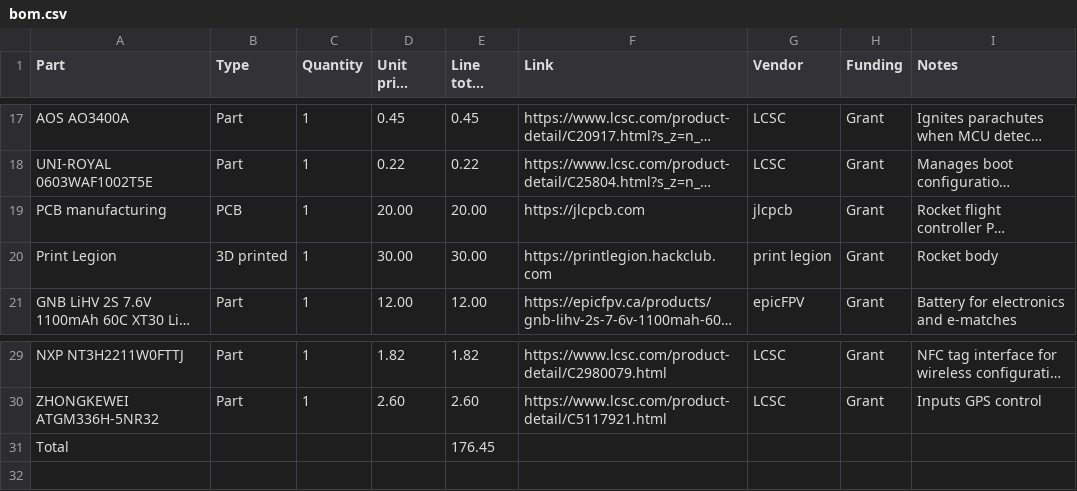
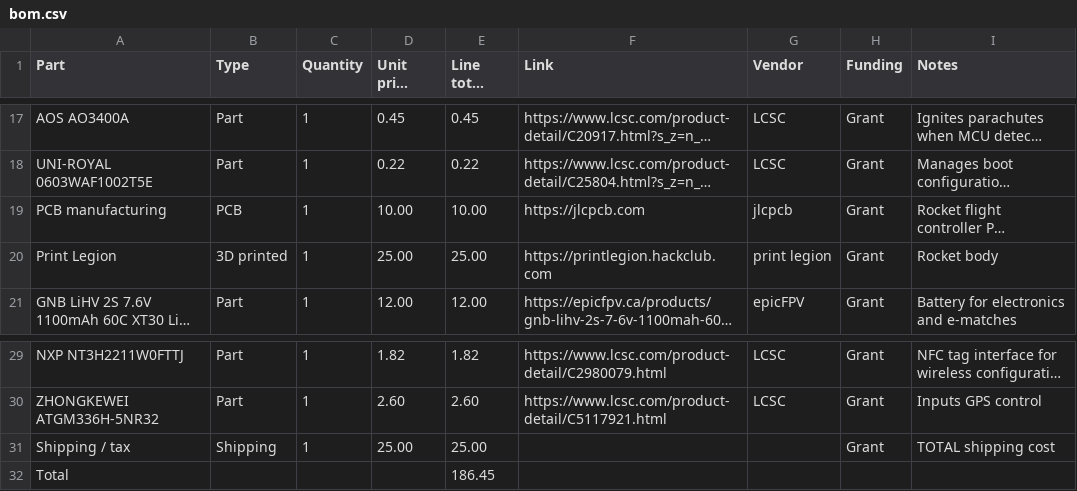
Before and after one commit to JH-2108/Cloud-X, a CSV file: bom.csv, drawn as a sheet; only a part is shown, gaps mark what is left out; long unchanged cells end in …; addresses are those after the commit; the diff names each change by its address in the sheet, - before the commit and + after, or states it on an @@ line.

Commit message:
Update bom.csv

```diff
--- a/bom.csv
+++ b/bom.csv
-D19 (Unit price (USD)): 20.00
+D19 (Unit price (USD)): 10.00
-E19 (Line total (USD)): 20.00
+E19 (Line total (USD)): 10.00
-D20 (Unit price (USD)): 30.00
+D20 (Unit price (USD)): 25.00
-E20 (Line total (USD)): 30.00
+E20 (Line total (USD)): 25.00
+row 31: Shipping / tax | Shipping | 1 | 25.00 | 25.00 |  |  | Grant | TOTAL shipping cost
-E32 (Line total (USD)): 176.45
+E32 (Line total (USD)): 186.45
```
